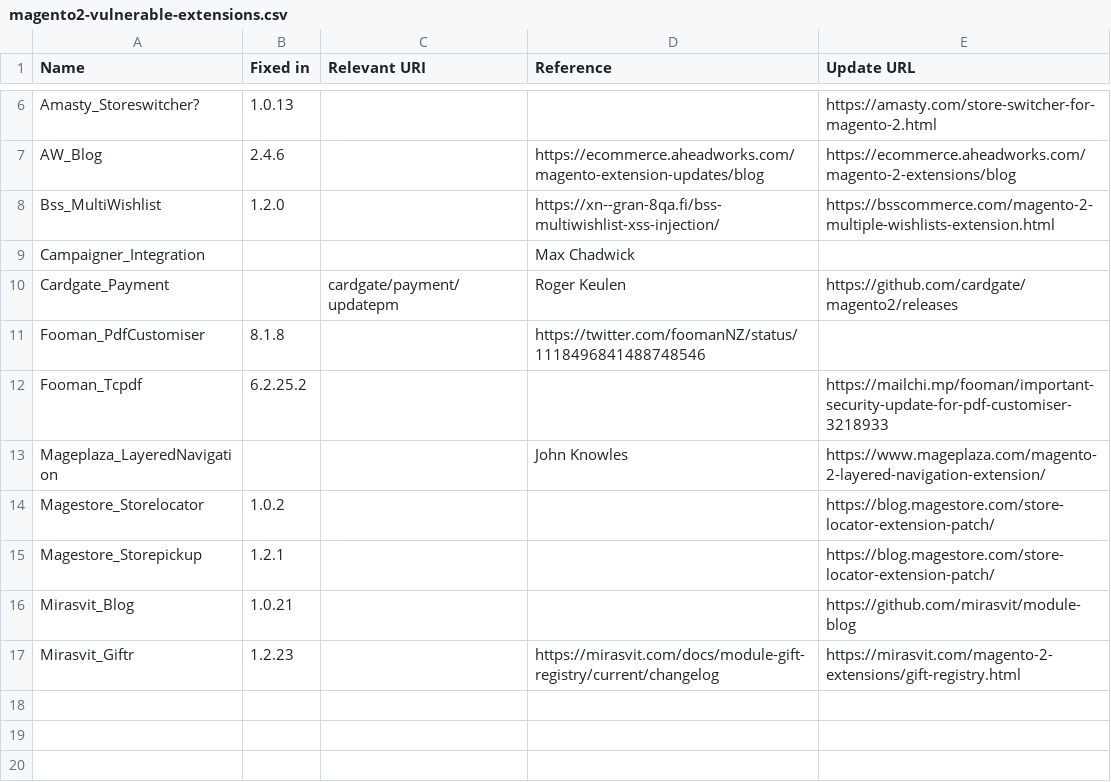
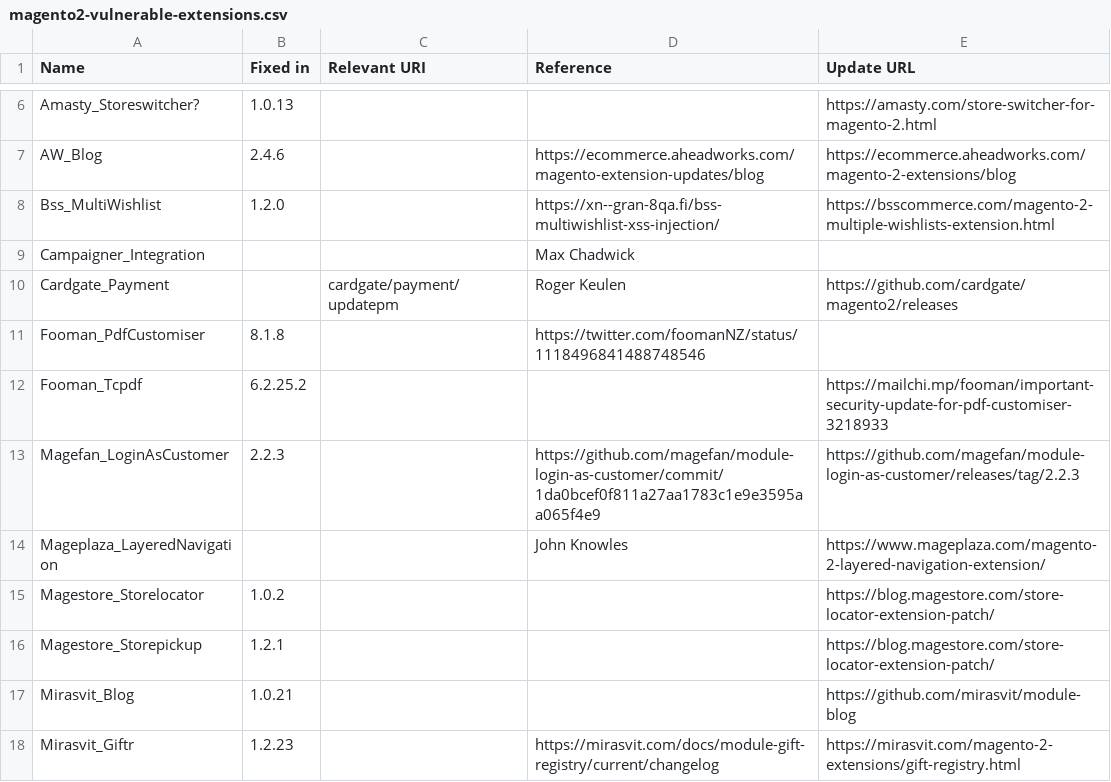
Before and after one commit to sansecio/magevulndb, a CSV file: magento2-vulnerable-extensions.csv, drawn as a sheet; only a part is shown, gaps mark what is left out.

Commit message:
Add Magefan_LoginAsCustomer 2.2.3

```diff
--- a/magento2-vulnerable-extensions.csv
+++ b/magento2-vulnerable-extensions.csv
@@ -12,2 +12,3 @@ Fooman_PdfCustomiser,8.1.8,,https://twitter.com/foomanNZ/status/1118496841488748
 Fooman_Tcpdf,6.2.25.2,,,https://mailchi.mp/fooman/important-security-update-for-pdf-customiser-3218933
+Magefan_LoginAsCustomer,2.2.3,,https://github.com/magefan/module-login-as-customer/commit/1da0bcef0f811a27aa1783c1e9e3595aa065f4e9,https://github.com/magefan/module-login-as-customer/releases/tag/2.2.3
 Mageplaza_LayeredNavigation,,,John Knowles,https://www.mageplaza.com/magento-2-layered-navigation-extension/
```
